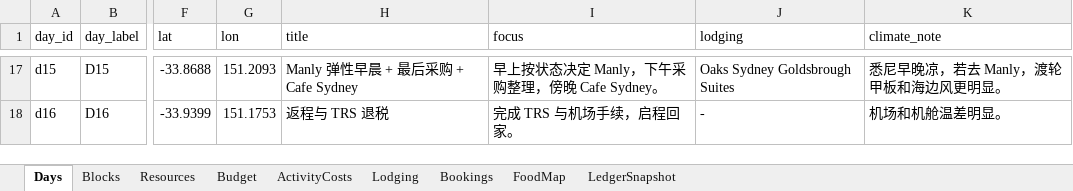
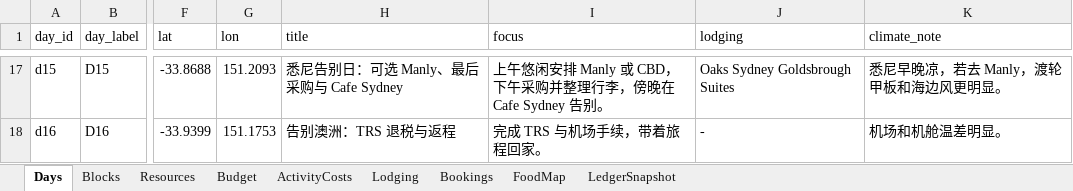
Before and after one commit to s413286943-cmyk/Aussie-Split, an Excel workbook: content/aussie-itinerary.xlsx, sheet Days, drawn as a sheet; only a part is shown, gaps mark what is left out; values as stored, in another font and other column widths than the file's, no borders; the diff covers the shown part only; the diff names each change by its address in the sheet, - before the commit and + after, or states it on an @@ line.

```diff
--- a/content/aussie-itinerary.xlsx (sheet Days)
+++ b/content/aussie-itinerary.xlsx (sheet Days)
-H17 (title): Manly 弹性早晨 + 最后采购 + Cafe Sydney
+H17 (title): 悉尼告别日：可选 Manly、最后采购与 Cafe Sydney
-I17 (focus): 早上按状态决定 Manly，下午采购整理，傍晚 Cafe Sydney。
+I17 (focus): 上午悠闲安排 Manly 或 CBD，下午采购并整理行李，傍晚在 Cafe Sydney 告别。
-H18 (title): 返程与 TRS 退税
+H18 (title): 告别澳洲：TRS 退税与返程
-I18 (focus): 完成 TRS 与机场手续，启程回家。
+I18 (focus): 完成 TRS 与机场手续，带着旅程回家。
```
Also changed, not shown: 31 edited cells elsewhere in this sheet, sheet Blocks, sheet FoodMap, sheet Resources, 4 other files.
